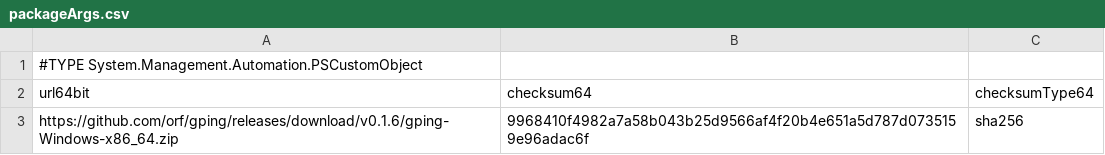
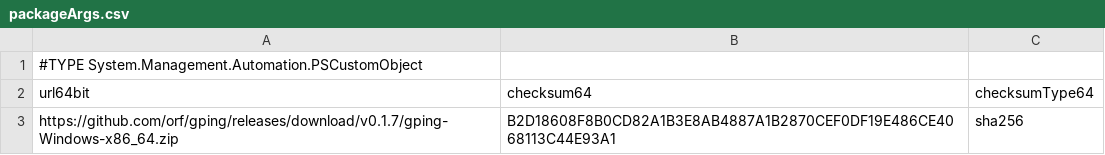
Before and after one commit to zverev-iv/choco-gping, a CSV file: gping/tools/packageArgs.csv, drawn as a sheet.

Commit message:
Update packageArgs.csv

```diff
--- a/gping/tools/packageArgs.csv
+++ b/gping/tools/packageArgs.csv
@@ -2,2 +2,2 @@
 "url64bit";"checksum64";"checksumType64"
-"https://github.com/orf/gping/releases/download/v0.1.6/gping-Windows-x86_64.zip";"9968410f4982a7a58b043b25d9566af4f20b4e651a5d787d0735159e96adac6f";"sha256"
+"https://github.com/orf/gping/releases/download/v0.1.7/gping-Windows-x86_64.zip";"B2D18608F8B0CD82A1B3E8AB4887A1B2870CEF0DF19E486CE4068113C44E93A1";"sha256"
```
